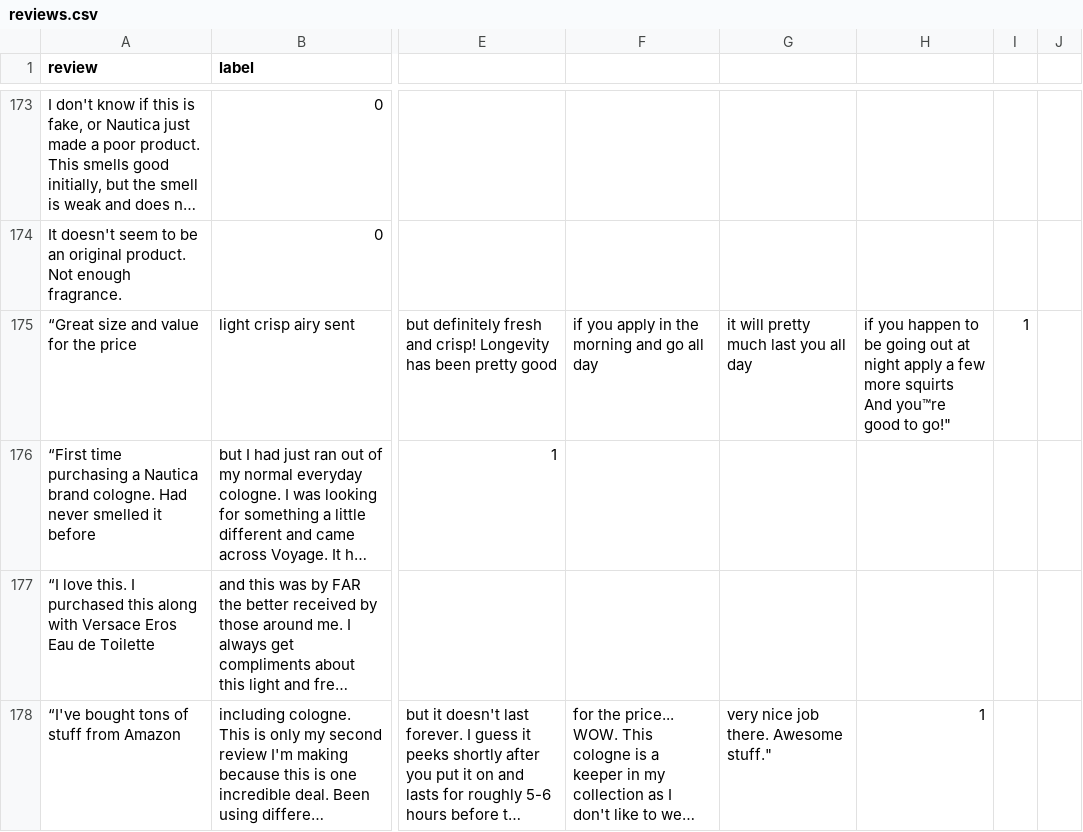
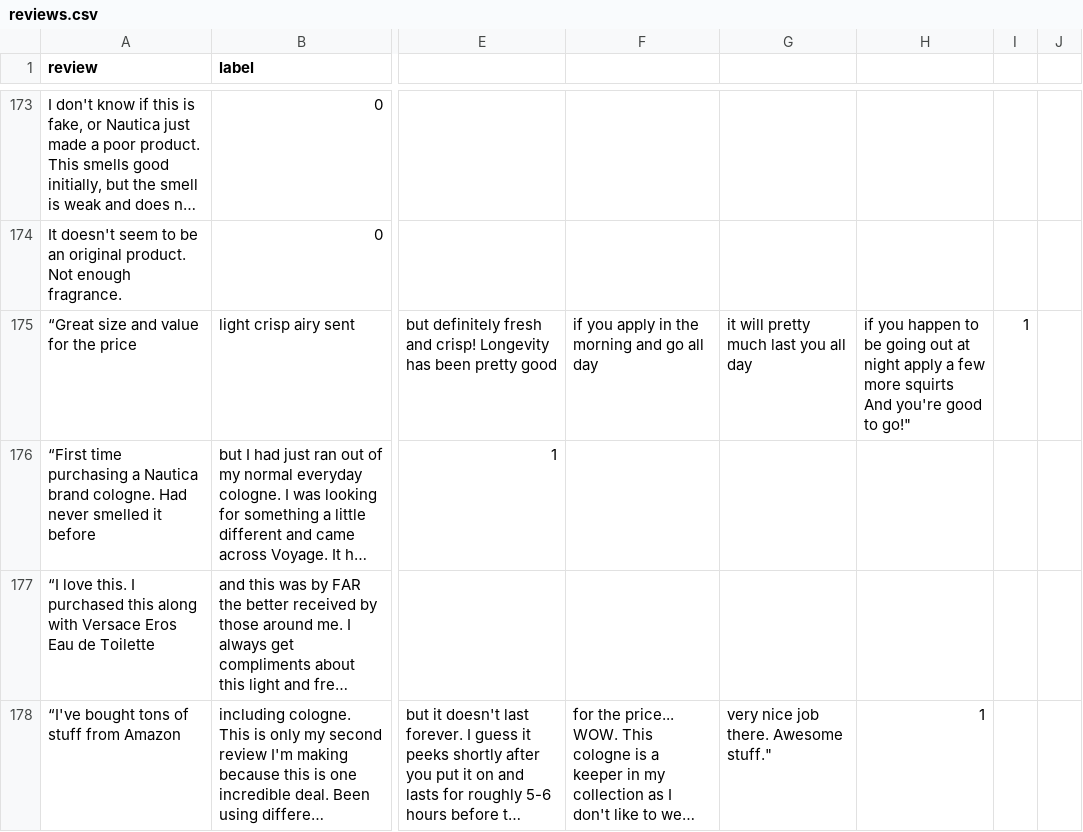
Before and after one commit to SuneetR/fake_review_detector, a CSV file: reviews.csv, drawn as a sheet; only a part is shown, gaps mark what is left out; long unchanged cells end in …; the diff names each change by its address in the sheet, - before the commit and + after, or states it on an @@ line.

Commit message:
Update reviews.csv

```diff
--- a/reviews.csv
+++ b/reviews.csv
-H175: …squirts And you™re good to…
+H175: …squirts And you're good to…
```
